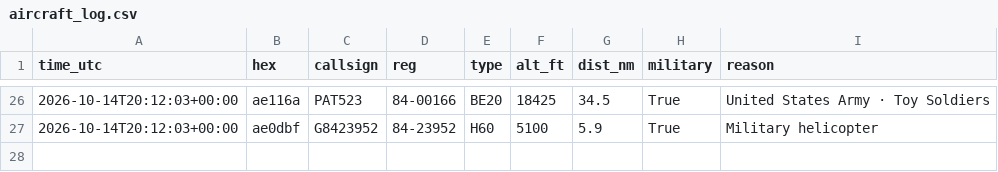
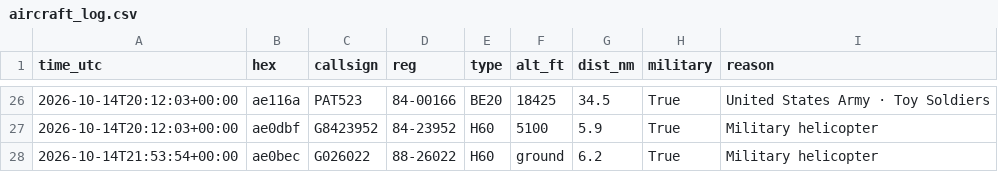
Before and after one commit to kkozinski11/aircraft-alerts, a CSV file: aircraft_log.csv, drawn as a sheet; only a part is shown, gaps mark what is left out.

```diff
--- a/aircraft_log.csv
+++ b/aircraft_log.csv
@@ -27 +27,2 @@ time_utc,hex,callsign,reg,type,alt_ft,dist_nm,military,reason
 2026-10-14T20:12:03+00:00,ae0dbf,G8423952,84-23952,H60,5100,5.9,True,Military helicopter
+2026-10-14T21:53:54+00:00,ae0bec,G026022,88-26022,H60,ground,6.2,True,Military helicopter
```
Also changed, not shown: 1 other file.
